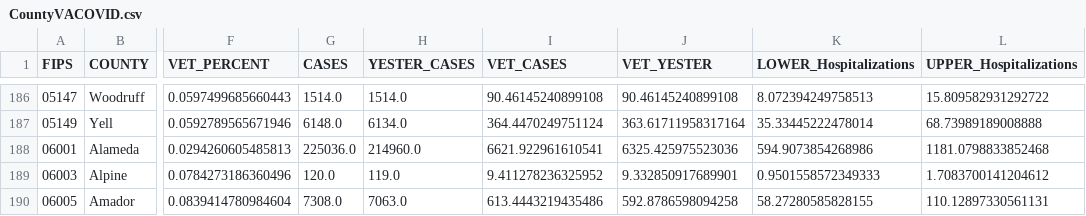
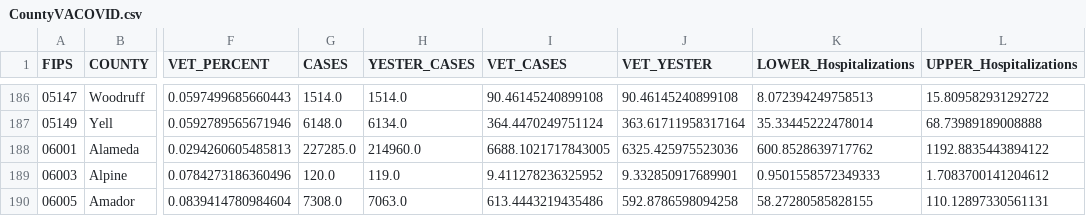
Before and after one commit to Codingfrfun/Covid-automation, a CSV file: CountyVACOVID.csv, drawn as a sheet; only a part is shown, gaps mark what is left out; the diff names each change by its address in the sheet, - before the commit and + after, or states it on an @@ line.

```diff
--- a/CountyVACOVID.csv
+++ b/CountyVACOVID.csv
-G188 (CASES): 225036.0
+G188 (CASES): 227285.0
-I188 (VET_CASES): 6621.922961610541
+I188 (VET_CASES): 6688.1021717843005
-K188 (LOWER_Hospitalizations): 594.9073854268986
+K188 (LOWER_Hospitalizations): 600.8528639717762
-L188 (UPPER_Hospitalizations): 1181.0798833852468
+L188 (UPPER_Hospitalizations): 1192.8835443894122
```
